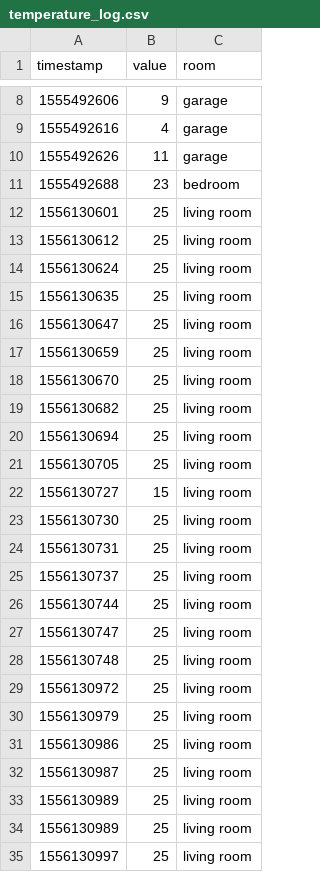
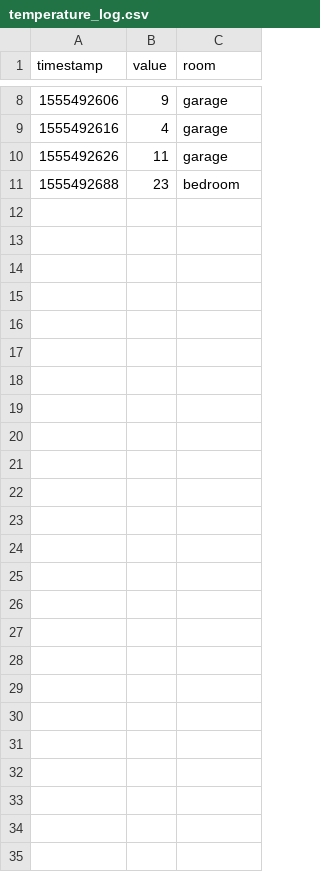
Before and after one commit to estellearrc/domartelle, a CSV file: client-desktop/logs/temperature_log.csv, drawn as a sheet; only a part is shown, gaps mark what is left out.

```diff
--- a/client-desktop/logs/temperature_log.csv
+++ b/client-desktop/logs/temperature_log.csv
@@ -11,25 +11 @@ timestamp,value,room
 1555492688,23,bedroom
-1556130601,25,living room
-1556130612,25,living room
-1556130624,25,living room
-1556130635,25,living room
-1556130647,25,living room
-1556130659,25,living room
-1556130670,25,living room
-1556130682,25,living room
-1556130694,25,living room
-1556130705,25,living room
-1556130727,15,living room
-1556130730,25,living room
-1556130731,25,living room
-1556130737,25,living room
-1556130744,25,living room
-1556130747,25,living room
-1556130748,25,living room
-1556130972,25,living room
-1556130979,25,living room
-1556130986,25,living room
-1556130987,25,living room
-1556130989,25,living room
-1556130989,25,living room
-1556130997,25,living room
```
Also changed, not shown: client-desktop/logs/humidity_log.csv, client-desktop/logs/luminosity_log.csv, 3 other files.
